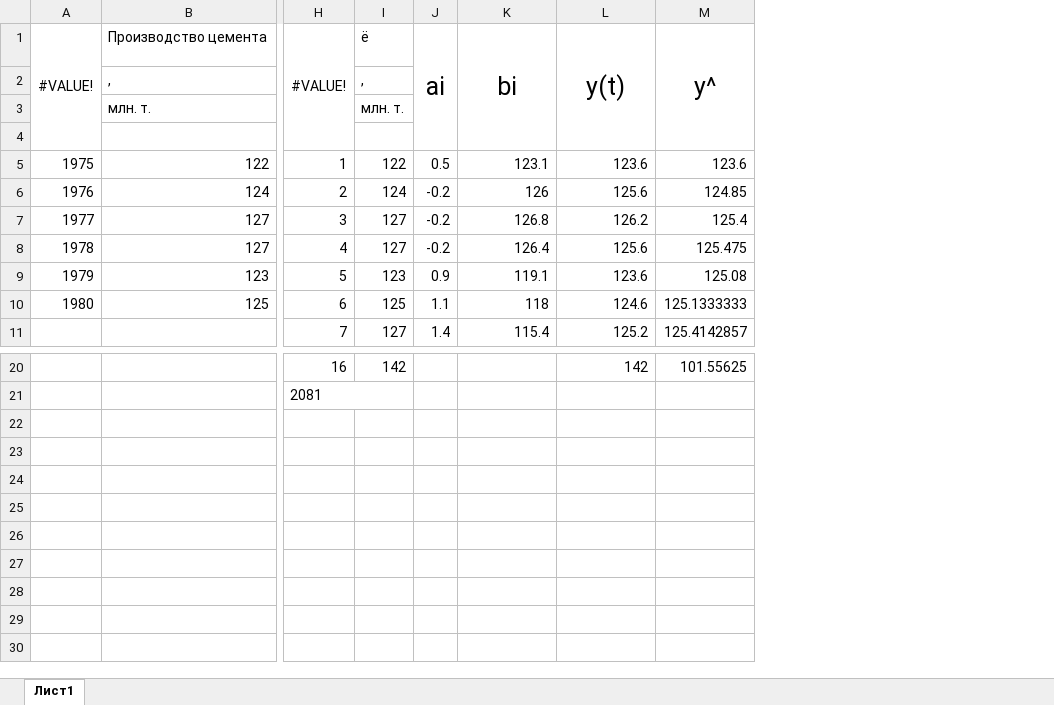
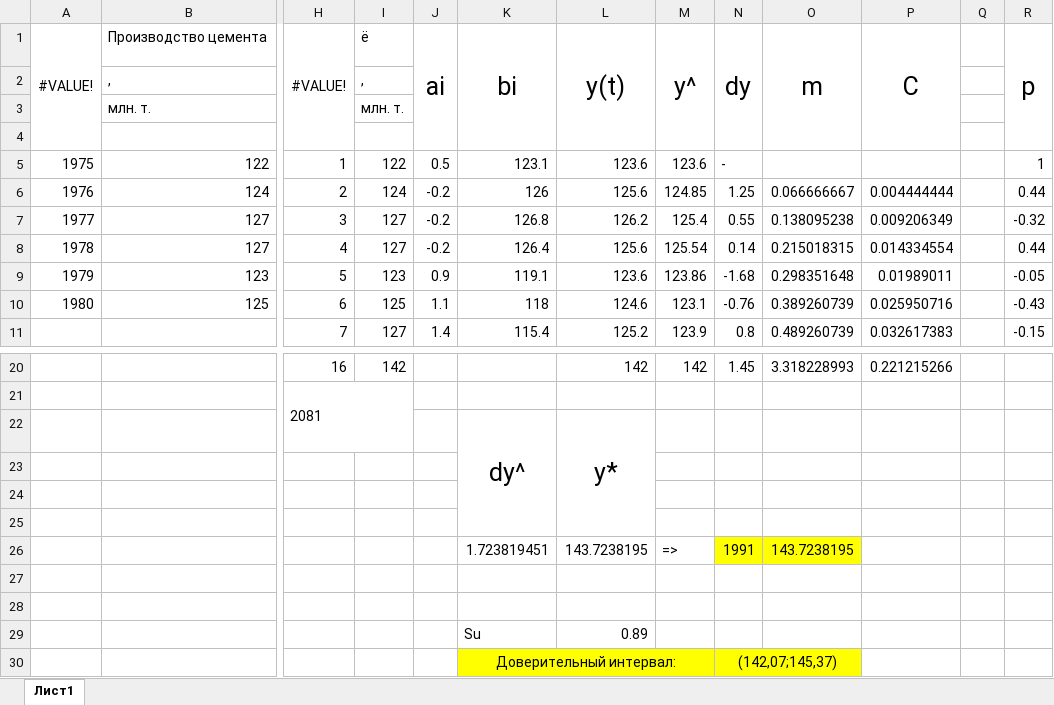
Before and after one commit to AknasMacefg/ITiABD, an Excel workbook: ММвЭ/ИД23-1_МасловАН_Семинар_15.xlsx, sheet Лист1, drawn as a sheet; only a part is shown, gaps mark what is left out; values as stored, in another font and other column widths than the file's, no borders; charts and pictures not drawn; removed rows and columns are numbered as before the commit, all else as after; rows hold the shown columns only; the diff names each change by its address in the sheet, - before the commit and + after, or states it on an @@ line.

```diff
--- a/ММвЭ/ИД23-1_МасловАН_Семинар_15.xlsx (sheet Лист1)
+++ b/ММвЭ/ИД23-1_МасловАН_Семинар_15.xlsx (sheet Лист1)
-column M, rows 1-11: y^ |  |  |  | 123.6 | 124.85 | 125.4 | 125.475 | 125.08 | 125.1333333 | 125.4142857; row 20: 101.55625
+column M, rows 1-11: y^ |  |  |  | 123.6 | 124.85 | 125.4 | 125.54 | 123.86 | 123.1 | 123.9; row 20: 142
+column N, rows 1-11: dy |  |  |  | - | 1.25 | 0.55 | 0.14 | -1.68 | -0.76 | 0.8; row 20: 1.45
+column O, rows 1-11: m |  |  |  |  | 0.066666667 | 0.138095238 | 0.215018315 | 0.298351648 | 0.389260739 | 0.489260739; row 20: 3.318228993
+column P, rows 1-11: C |  |  |  |  | 0.004444444 | 0.009206349 | 0.014334554 | 0.01989011 | 0.025950716 | 0.032617383; row 20: 0.221215266
+column Q, empty
+column R, rows 1-11: p |  |  |  | 1 | 0.44 | -0.32 | 0.44 | -0.05 | -0.43 | -0.15
+row 22:  |  |  |  |  | dy^ | y*
+row 23: (empty)
+row 24: (empty)
+row 25: (empty)
+row 26:  |  |  |  |  | 1.723819451 | 143.7238195 | => | 1991 | 143.7238195
+row 27: (empty)
+row 28: (empty)
+row 29:  |  |  |  |  | Su | 0.89
+row 30:  |  |  |  |  | Доверительный интервал: |  |  | (142,07;145,37)
```
Also changed, not shown: 1 other file.
